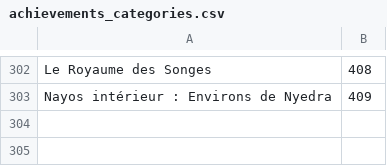
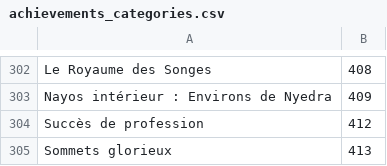
Before and after one commit to Pandraghon/gw2api-namesearch, a CSV file: fr/achievements_categories.csv, drawn as a sheet; only a part is shown, gaps mark what is left out.

```diff
--- a/fr/achievements_categories.csv
+++ b/fr/achievements_categories.csv
@@ -303 +303,3 @@
 "Nayos intérieur : Environs de Nyedra",409
+"Succès de profession",412
+"Sommets glorieux",413
```
Also changed, not shown: en/achievements_categories.csv, fr/titles.csv, 7 other files.
